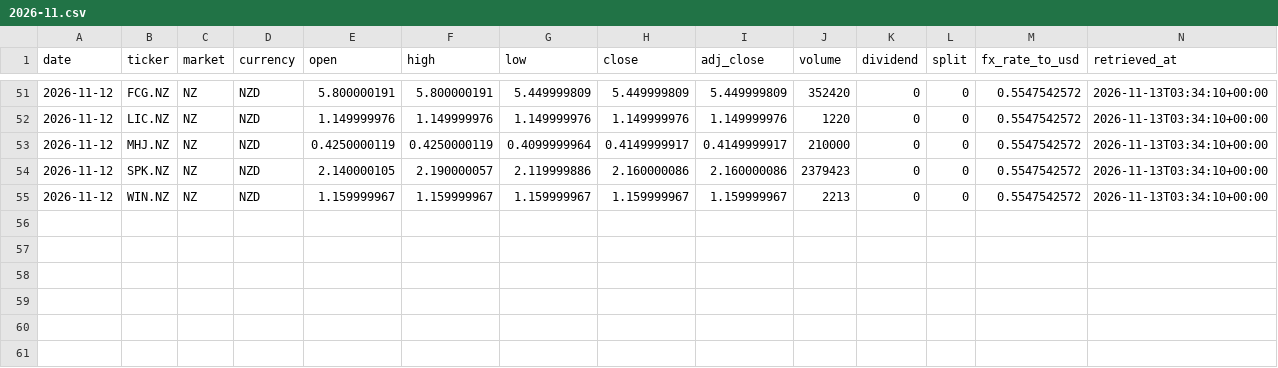
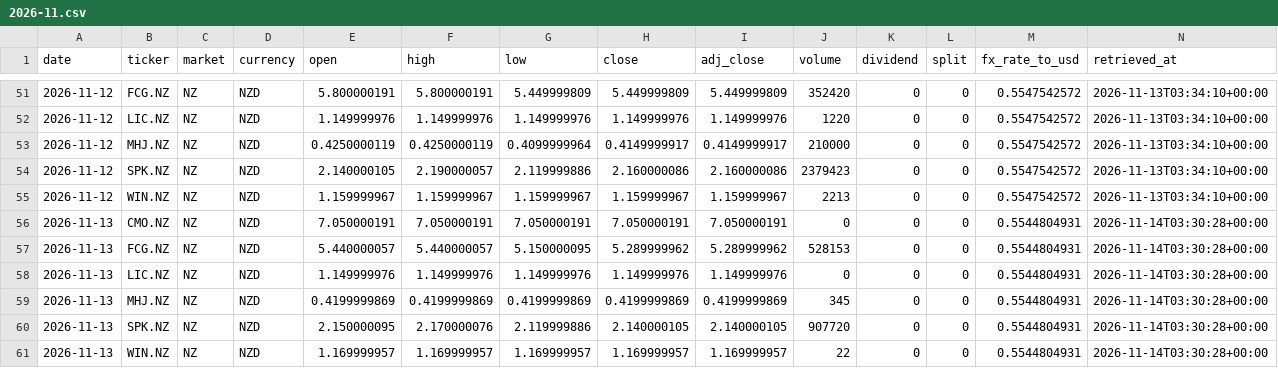
Before and after one commit to hdcapital/fcf-factor, a CSV file: data/prices/NZ/2026-11.csv, drawn as a sheet; only a part is shown, gaps mark what is left out; the diff names each change by its address in the sheet, - before the commit and + after, or states it on an @@ line.

```diff
--- a/data/prices/NZ/2026-11.csv
+++ b/data/prices/NZ/2026-11.csv
+row 56: 2026-11-13 | CMO.NZ | NZ | NZD | 7.050000191 | 7.050000191 | 7.050000191 | 7.050000191 | 7.050000191 | 0 | 0 | 0 | 0.5544804931 | 2026-11-14T03:30:28+00:00
+row 57: 2026-11-13 | FCG.NZ | NZ | NZD | 5.440000057 | 5.440000057 | 5.150000095 | 5.289999962 | 5.289999962 | 528153 | 0 | 0 | 0.5544804931 | 2026-11-14T03:30:28+00:00
+row 58: 2026-11-13 | LIC.NZ | NZ | NZD | 1.149999976 | 1.149999976 | 1.149999976 | 1.149999976 | 1.149999976 | 0 | 0 | 0 | 0.5544804931 | 2026-11-14T03:30:28+00:00
+row 59: 2026-11-13 | MHJ.NZ | NZ | NZD | 0.4199999869 | 0.4199999869 | 0.4199999869 | 0.4199999869 | 0.4199999869 | 345 | 0 | 0 | 0.5544804931 | 2026-11-14T03:30:28+00:00
+row 60: 2026-11-13 | SPK.NZ | NZ | NZD | 2.150000095 | 2.170000076 | 2.119999886 | 2.140000105 | 2.140000105 | 907720 | 0 | 0 | 0.5544804931 | 2026-11-14T03:30:28+00:00
+row 61: 2026-11-13 | WIN.NZ | NZ | NZD | 1.169999957 | 1.169999957 | 1.169999957 | 1.169999957 | 1.169999957 | 22 | 0 | 0 | 0.5544804931 | 2026-11-14T03:30:28+00:00
```
Also changed, not shown: data/performance/CA.csv, data/performance/US.csv, 18 other files.
